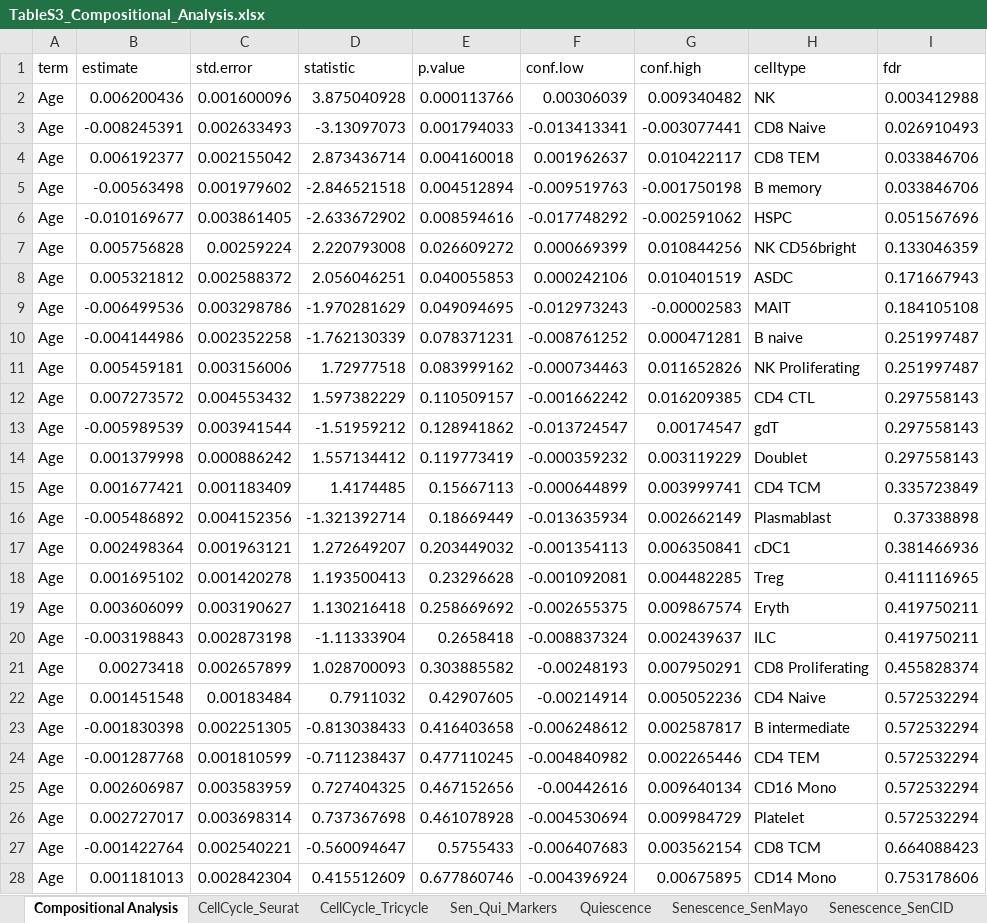
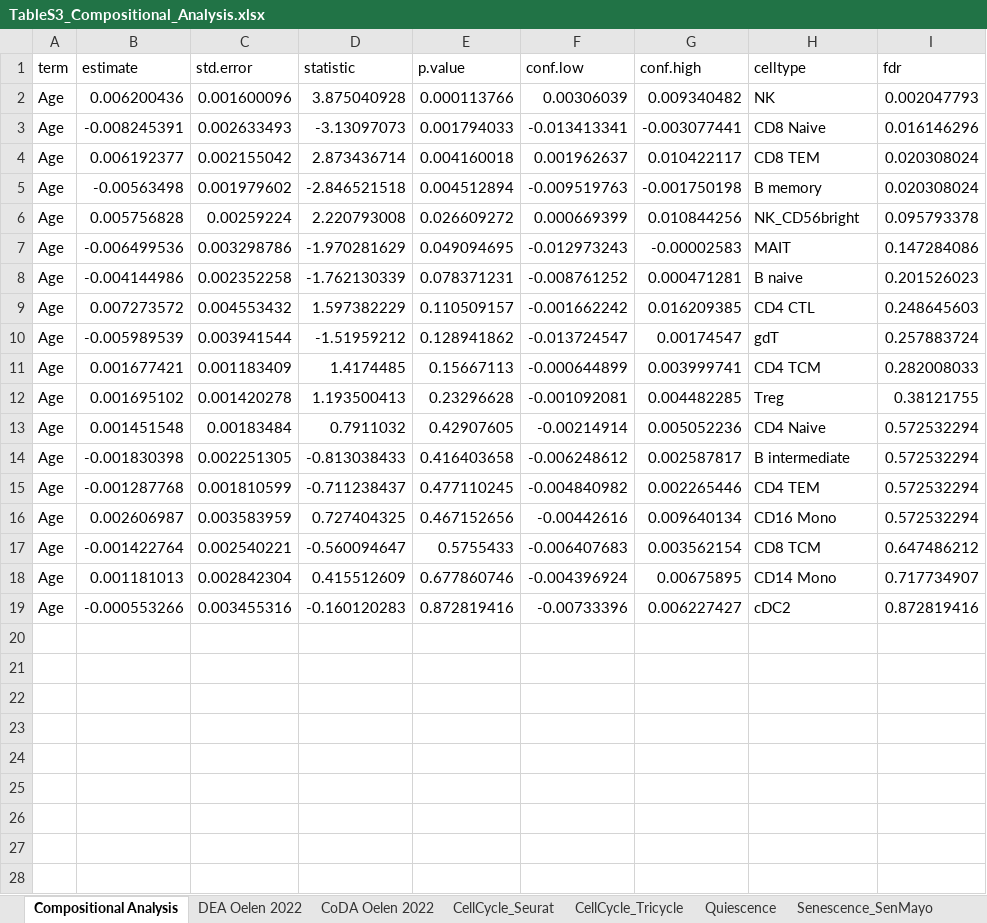
Before and after one commit to mariasr3/2024_SingleCell_ImmuneAging, an Excel workbook: SupplementaryTables/TableS3_Compositional_Analysis.xlsx, sheet Compositional Analysis, drawn as a sheet; only a part is shown; the shorter side is filled out with more unchanged rows; values as stored, in another font and other column widths than the file's, no borders; removed rows and columns are numbered as before the commit, all else as after; the diff covers the shown part only; the diff names each change by its address in the sheet, - before the commit and + after, or states it on an @@ line.

```diff
--- a/SupplementaryTables/TableS3_Compositional_Analysis.xlsx (sheet Compositional Analysis)
+++ b/SupplementaryTables/TableS3_Compositional_Analysis.xlsx (sheet Compositional Analysis)
-sheet tab: Sen_Qui_Markers
+sheet tab: DEA Oelen 2022
+sheet tab: CoDA Oelen 2022
-I2 (fdr): 0.003412988
+I2 (fdr): 0.002047793
-I3 (fdr): 0.026910493
+I3 (fdr): 0.016146296
-I4:I5 (fdr): 0.033846706
+I4:I5 (fdr): 0.020308024
-row 6: Age | -0.010169677 | 0.003861405 | -2.633672902 | 0.008594616 | -0.017748292 | -0.002591062 | HSPC | 0.051567696
-H6 (celltype): NK CD56bright
+H6 (celltype): NK_CD56bright
-I6 (fdr): 0.133046359
+I6 (fdr): 0.095793378
-row 8: Age | 0.005321812 | 0.002588372 | 2.056046251 | 0.040055853 | 0.000242106 | 0.010401519 | ASDC | 0.171667943
-I7 (fdr): 0.184105108
+I7 (fdr): 0.147284086
-I8 (fdr): 0.251997487
+I8 (fdr): 0.201526023
-row 11: Age | 0.005459181 | 0.003156006 | 1.72977518 | 0.083999162 | -0.000734463 | 0.011652826 | NK Proliferating | 0.251997487
-I9 (fdr): 0.297558143
+I9 (fdr): 0.248645603
-I10 (fdr): 0.297558143
+I10 (fdr): 0.257883724
-row 14: Age | 0.001379998 | 0.000886242 | 1.557134412 | 0.119773419 | -0.000359232 | 0.003119229 | Doublet | 0.297558143
-I11 (fdr): 0.335723849
+I11 (fdr): 0.282008033
-row 16: Age | -0.005486892 | 0.004152356 | -1.321392714 | 0.18669449 | -0.013635934 | 0.002662149 | Plasmablast | 0.37338898
-row 17: Age | 0.002498364 | 0.001963121 | 1.272649207 | 0.203449032 | -0.001354113 | 0.006350841 | cDC1 | 0.381466936
-I12 (fdr): 0.411116965
+I12 (fdr): 0.38121755
-row 19: Age | 0.003606099 | 0.003190627 | 1.130216418 | 0.258669692 | -0.002655375 | 0.009867574 | Eryth | 0.419750211
-row 20: Age | -0.003198843 | 0.002873198 | -1.11333904 | 0.2658418 | -0.008837324 | 0.002439637 | ILC | 0.419750211
-row 21: Age | 0.00273418 | 0.002657899 | 1.028700093 | 0.303885582 | -0.00248193 | 0.007950291 | CD8 Proliferating | 0.455828374
-row 26: Age | 0.002727017 | 0.003698314 | 0.737367698 | 0.461078928 | -0.004530694 | 0.009984729 | Platelet | 0.572532294
-I17 (fdr): 0.664088423
+I17 (fdr): 0.647486212
-I18 (fdr): 0.753178606
+I18 (fdr): 0.717734907
```
Also changed, not shown: 2 removed rows elsewhere in this sheet, sheet CellCycle_Seurat, sheet Quiescence, sheet CellCycle_Tricycle, sheet Senescence_SenMayo, sheet Senescence_SenCID, 5 other files.
